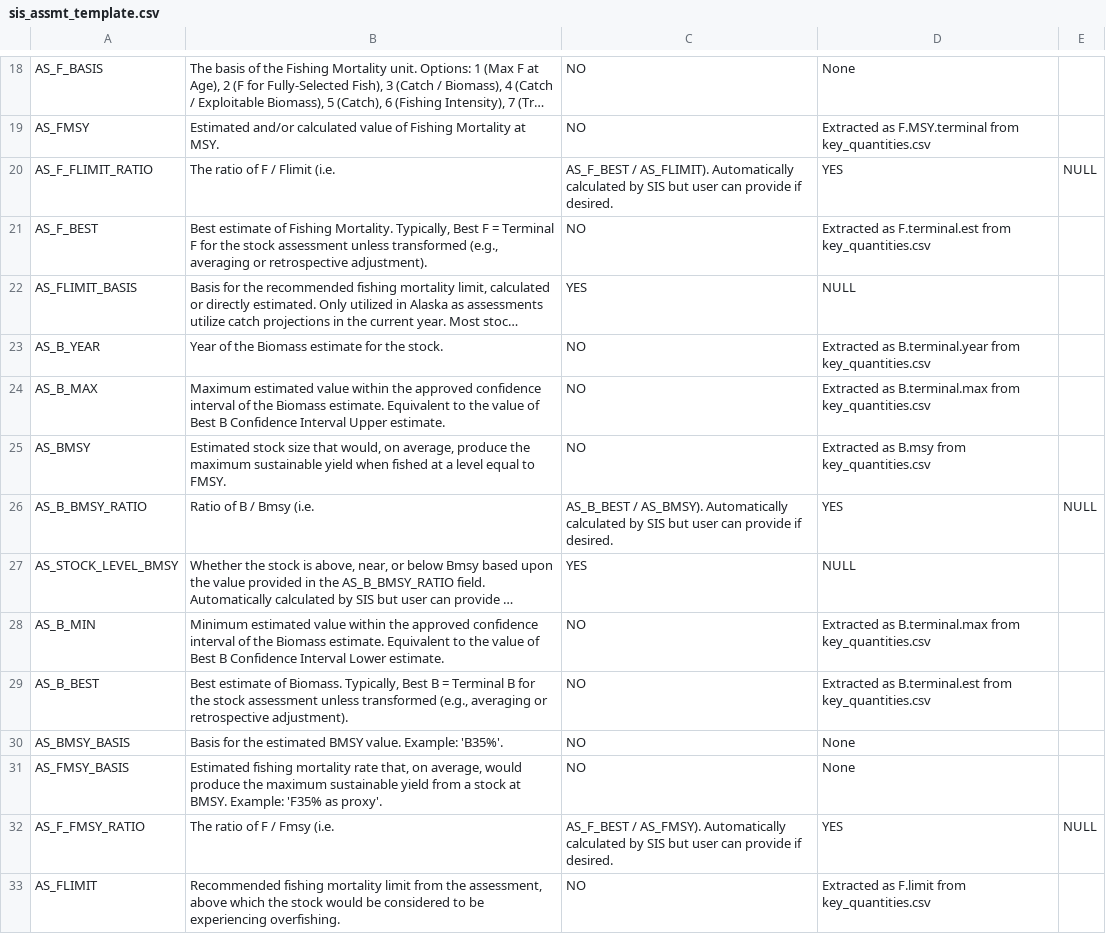
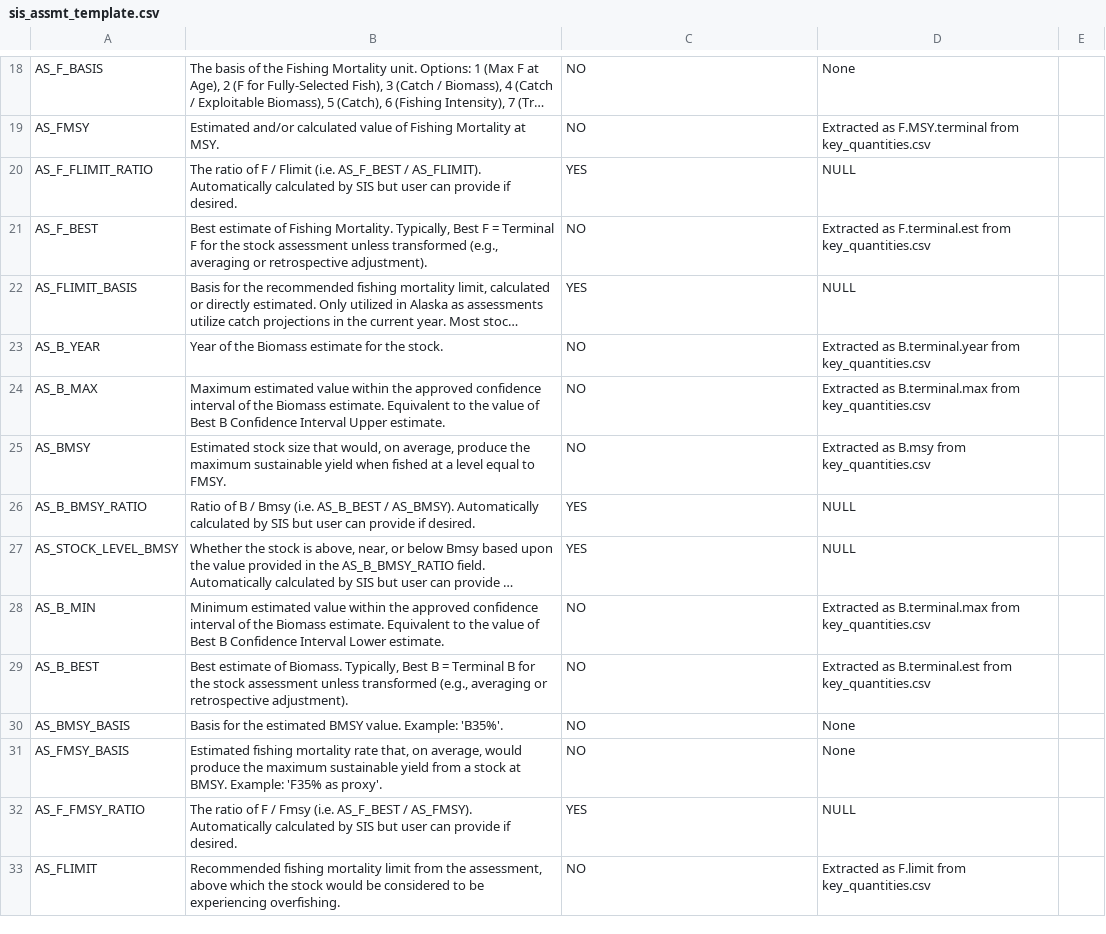
Before and after one commit to nmfs-ost/stockplotr, a CSV file: inst/resources/sis_assmt_template.csv, drawn as a sheet; only a part is shown, gaps mark what is left out; long unchanged cells end in …; the diff names each change by its address in the sheet, - before the commit and + after, or states it on an @@ line.

Commit message:
Small formatting fix to sis_assmt_template.csv

```diff
--- a/inst/resources/sis_assmt_template.csv
+++ b/inst/resources/sis_assmt_template.csv
-B20: …Flimit (i.e.
+B20: …Flimit (i.e. AS_F_BEST / AS_FLIMIT). Automatically calculated by SIS but user can provide if desired.
-C20: AS_F_BEST / AS_FLIMIT). Automatically calculated by SIS but user can provide if desired.
+C20: YES
-D20: YES
+D20: NULL
-E20: NULL
+E20: (empty)
-B26: …Bmsy (i.e.
+B26: …Bmsy (i.e. AS_B_BEST / AS_BMSY). Automatically calculated by SIS but user can provide if desired.
-C26: AS_B_BEST / AS_BMSY). Automatically calculated by SIS but user can provide if desired.
+C26: YES
-D26: YES
+D26: NULL
-E26: NULL
+E26: (empty)
-B32: …Fmsy (i.e.
+B32: …Fmsy (i.e. AS_F_BEST / AS_FMSY). Automatically calculated by SIS but user can provide if desired.
-C32: AS_F_BEST / AS_FMSY). Automatically calculated by SIS but user can provide if desired.
+C32: YES
-D32: YES
+D32: NULL
-E32: NULL
+E32: (empty)
```
